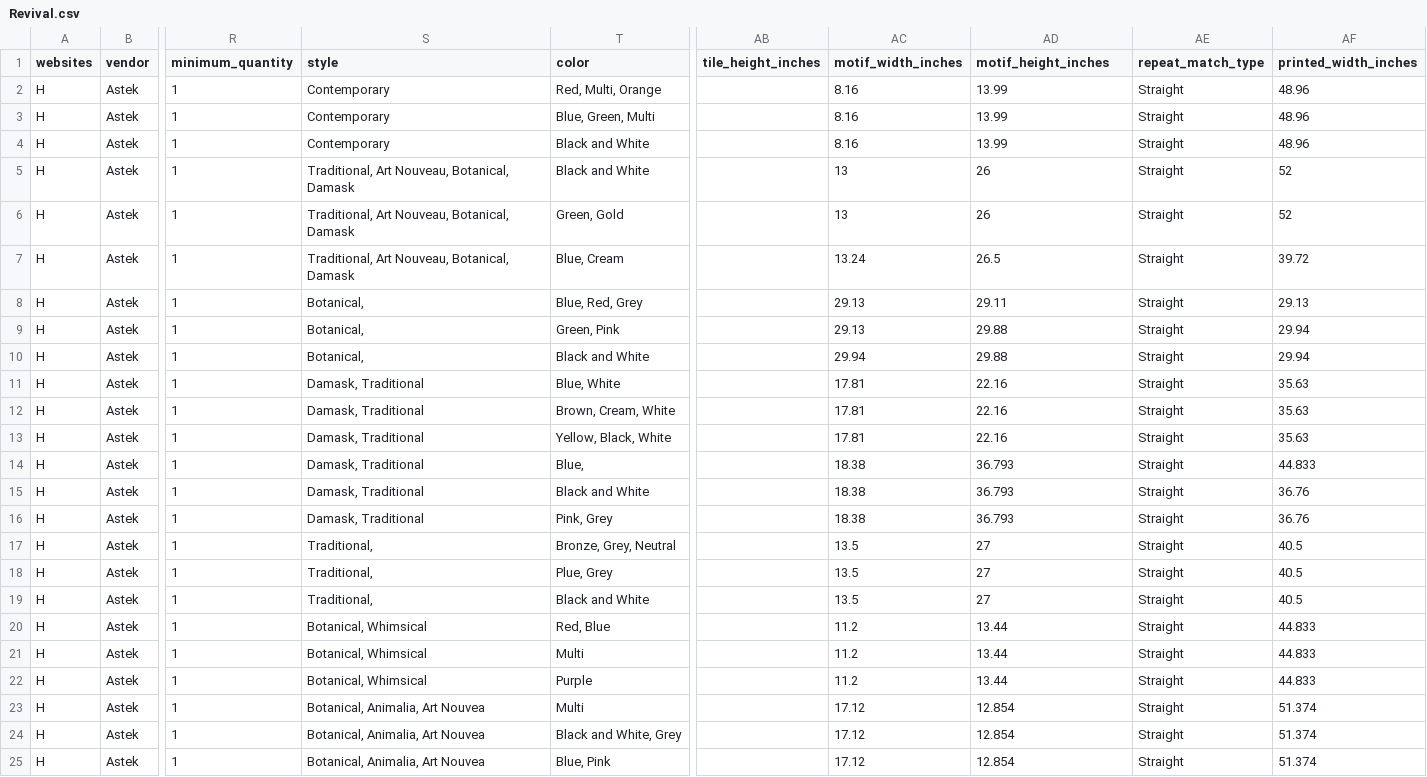
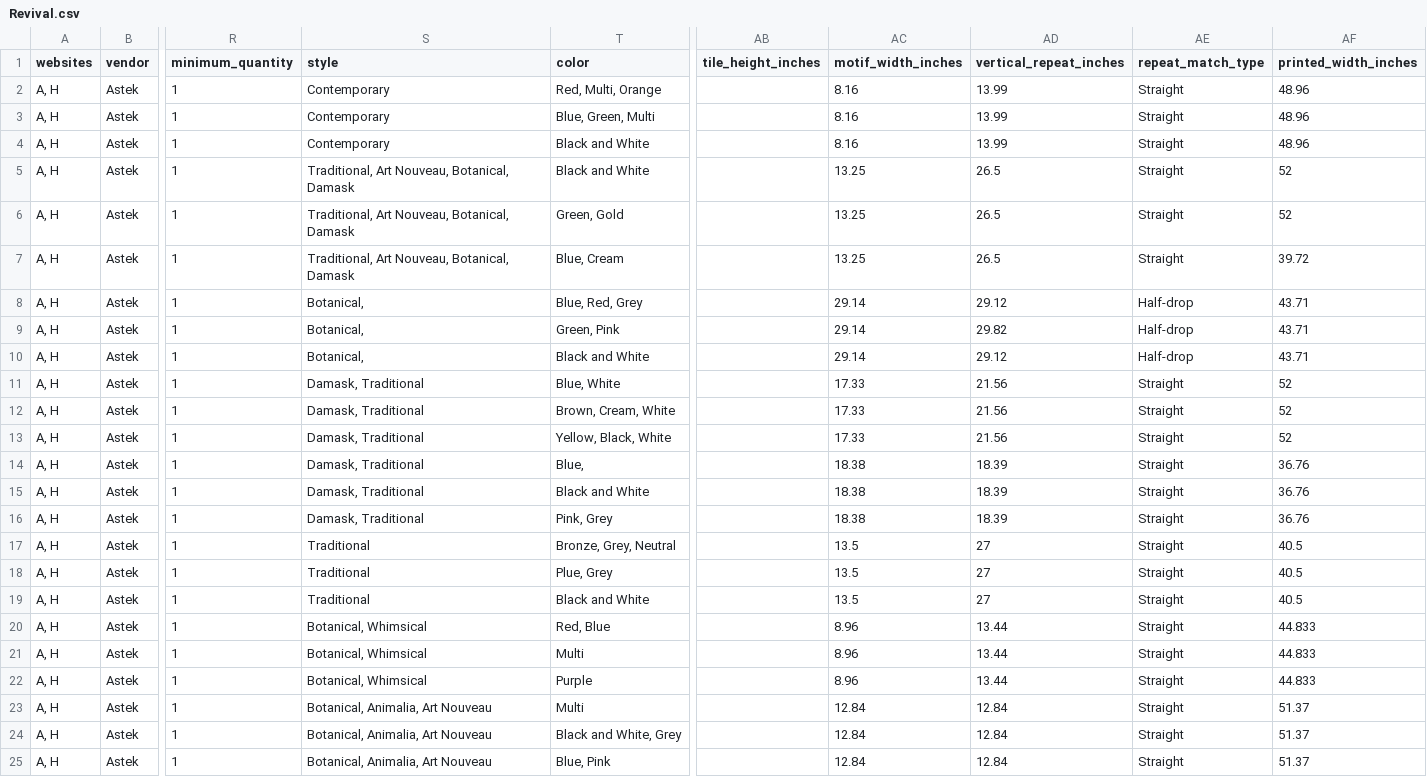
Before and after one commit to astek-inc/astek-catalog, a CSV file: db/seeds/Revival.csv, drawn as a sheet; only a part is shown, gaps mark what is left out; the diff names each change by its address in the sheet, - before the commit and + after, or states it on an @@ line.

Commit message:
Add updated seed data for Revival collection

```diff
--- a/db/seeds/Revival.csv
+++ b/db/seeds/Revival.csv
-AD1: motif_height_inches
+AD1: vertical_repeat_inches
-A2:A25 (websites): H
+A2:A25 (websites): A, H
-AC5:AC6 (motif_width_inches): 13
+AC5:AC6 (motif_width_inches): 13.25
-AD5:AD6 (vertical_repeat_inches): 26
+AD5:AD6 (vertical_repeat_inches): 26.5
-AC7 (motif_width_inches): 13.24
+AC7 (motif_width_inches): 13.25
-AC8:AC9 (motif_width_inches): 29.13
+AC8:AC9 (motif_width_inches): 29.14
-AD8 (vertical_repeat_inches): 29.11
+AD8 (vertical_repeat_inches): 29.12
-AE8:AE10 (repeat_match_type): Straight
+AE8:AE10 (repeat_match_type): Half-drop
-AF8 (printed_width_inches): 29.13
+AF8 (printed_width_inches): 43.71
-AD9 (vertical_repeat_inches): 29.88
+AD9 (vertical_repeat_inches): 29.82
-AF9:AF10 (printed_width_inches): 29.94
+AF9:AF10 (printed_width_inches): 43.71
-AC10 (motif_width_inches): 29.94
+AC10 (motif_width_inches): 29.14
-AD10 (vertical_repeat_inches): 29.88
+AD10 (vertical_repeat_inches): 29.12
-AC11:AC13 (motif_width_inches): 17.81
+AC11:AC13 (motif_width_inches): 17.33
-AD11:AD13 (vertical_repeat_inches): 22.16
+AD11:AD13 (vertical_repeat_inches): 21.56
-AF11:AF13 (printed_width_inches): 35.63
+AF11:AF13 (printed_width_inches): 52
-AD14:AD16 (vertical_repeat_inches): 36.793
+AD14:AD16 (vertical_repeat_inches): 18.39
-AF14 (printed_width_inches): 44.833
+AF14 (printed_width_inches): 36.76
-S17:S19 (style): Traditional,
+S17:S19 (style): Traditional
-AC20:AC22 (motif_width_inches): 11.2
+AC20:AC22 (motif_width_inches): 8.96
-S23:S25 (style): Botanical, Animalia, Art Nouvea
+S23:S25 (style): Botanical, Animalia, Art Nouveau
-AC23:AC25 (motif_width_inches): 17.12
+AC23:AC25 (motif_width_inches): 12.84
-AD23:AD25 (vertical_repeat_inches): 12.854
+AD23:AD25 (vertical_repeat_inches): 12.84
-AF23:AF25 (printed_width_inches): 51.374
+AF23:AF25 (printed_width_inches): 51.37
```
